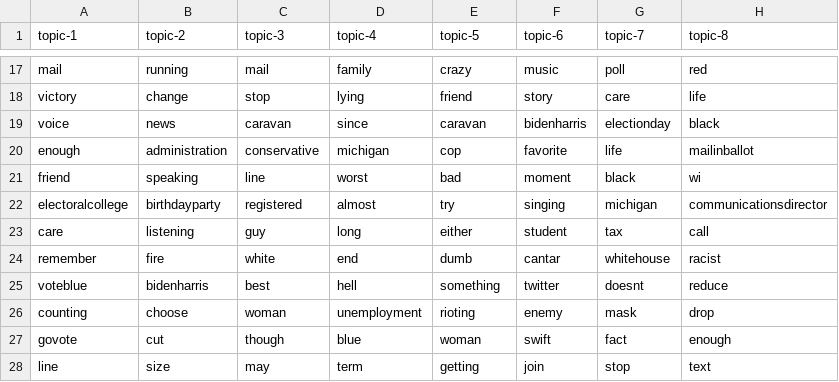
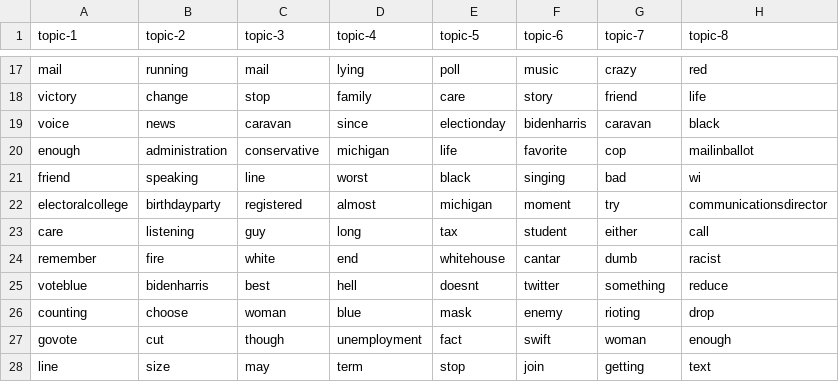
Before and after one commit to edubu2/metis-project4, a CSV file: etc/topic-words/topic_words_08.csv, drawn as a sheet; only a part is shown, gaps mark what is left out; the diff covers the shown part only; the diff names each change by its address in the sheet, - before the commit and + after, or states it on an @@ line.

```diff
--- a/etc/topic-words/topic_words_08.csv
+++ b/etc/topic-words/topic_words_08.csv
-D17 (topic-4): family
+D17 (topic-4): lying
-E17 (topic-5): crazy
+E17 (topic-5): poll
-G17 (topic-7): poll
+G17 (topic-7): crazy
-D18 (topic-4): lying
+D18 (topic-4): family
-E18 (topic-5): friend
+E18 (topic-5): care
-G18 (topic-7): care
+G18 (topic-7): friend
-E19 (topic-5): caravan
+E19 (topic-5): electionday
-G19 (topic-7): electionday
+G19 (topic-7): caravan
-E20 (topic-5): cop
+E20 (topic-5): life
-G20 (topic-7): life
+G20 (topic-7): cop
-E21 (topic-5): bad
+E21 (topic-5): black
-F21 (topic-6): moment
+F21 (topic-6): singing
-G21 (topic-7): black
+G21 (topic-7): bad
-E22 (topic-5): try
+E22 (topic-5): michigan
-F22 (topic-6): singing
+F22 (topic-6): moment
-G22 (topic-7): michigan
+G22 (topic-7): try
-E23 (topic-5): either
+E23 (topic-5): tax
-G23 (topic-7): tax
+G23 (topic-7): either
-E24 (topic-5): dumb
+E24 (topic-5): whitehouse
-G24 (topic-7): whitehouse
+G24 (topic-7): dumb
-E25 (topic-5): something
+E25 (topic-5): doesnt
-G25 (topic-7): doesnt
+G25 (topic-7): something
-D26 (topic-4): unemployment
+D26 (topic-4): blue
-E26 (topic-5): rioting
+E26 (topic-5): mask
-G26 (topic-7): mask
+G26 (topic-7): rioting
-D27 (topic-4): blue
+D27 (topic-4): unemployment
-E27 (topic-5): woman
+E27 (topic-5): fact
-G27 (topic-7): fact
+G27 (topic-7): woman
-E28 (topic-5): getting
+E28 (topic-5): stop
-G28 (topic-7): stop
+G28 (topic-7): getting
```
Also changed, not shown: 41 edited cells elsewhere in this file, etc/topic-words/topic_words_10.csv, etc/topic-words/topic_words_13.csv, 13 other files.
